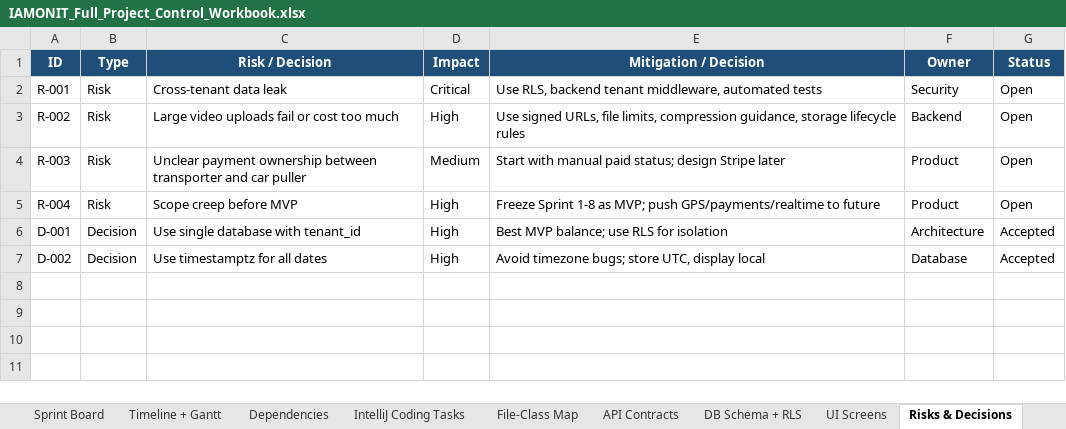
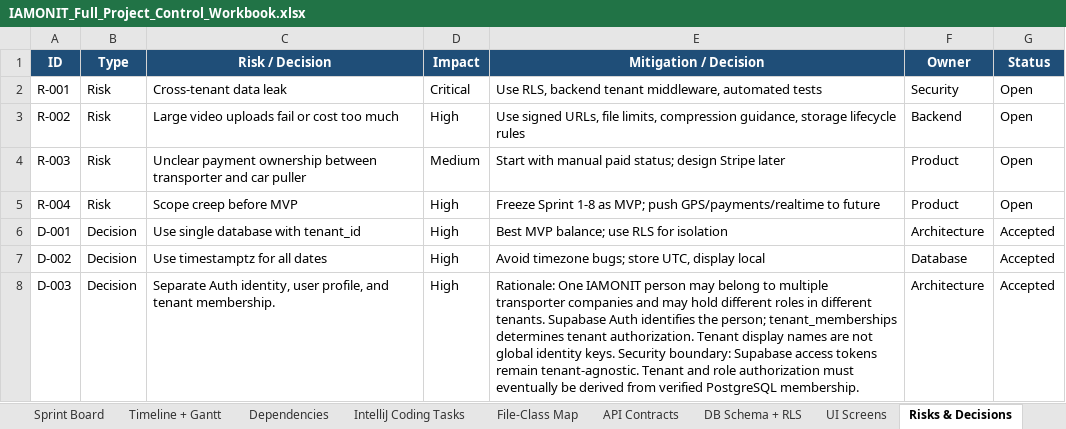
Before and after one commit to azemedkun-git/iamonit-platform, an Excel workbook: planning/IAMONIT_Full_Project_Control_Workbook.xlsx, sheet Risks & Decisions, drawn as a sheet; values as stored, in another font and other column widths than the file's, no borders; the diff names each change by its address in the sheet, - before the commit and + after, or states it on an @@ line.

Commit message:
CODE-050 Define multi-tenant membership foundation

```diff
--- a/planning/IAMONIT_Full_Project_Control_Workbook.xlsx (sheet Risks & Decisions)
+++ b/planning/IAMONIT_Full_Project_Control_Workbook.xlsx (sheet Risks & Decisions)
+row 8: D-003 | Decision | Separate Auth identity, user profile, and tenant membership. | High | Rationale: One IAMONIT person may belong to multiple transporter companies and may hold different roles in different tenants. Supabase Auth identifies the person; tenant_memberships determines tenant authorization. Tenant display names are not global identity keys. Security boundary: Supabase access tokens remain tenant-agnostic. Tenant and role authorization must eventually be derived from verified PostgreSQL membership. | Architecture | Accepted
```
Also changed, not shown: sheet Backlog, sheet Sprint Board, sheet IntelliJ Coding Tasks, sheet File-Class Map, charts or pictures.
